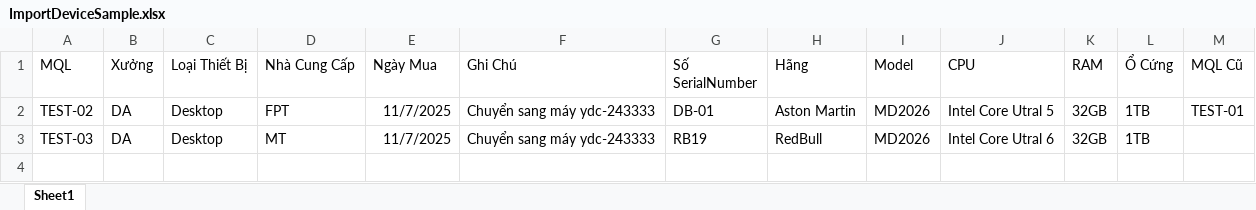
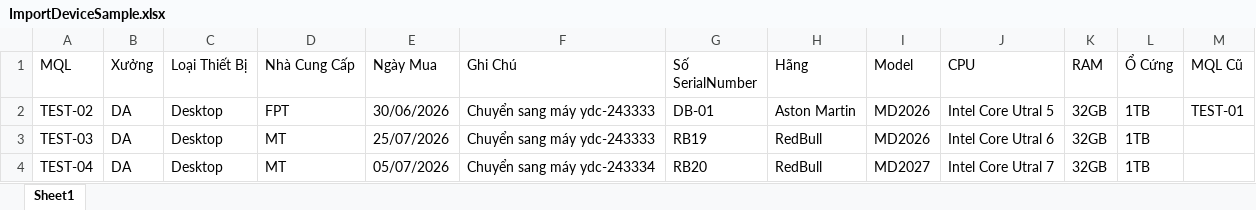
Before and after one commit to YevITTeam/YevManagement, an Excel workbook: FE_Yev_Management/yev-frontend/public/assets/file-samples/ImportDeviceSample.xlsx, sheet Sheet1, drawn as a sheet; values as stored, in another font and other column widths than the file's, no borders; the diff names each change by its address in the sheet, - before the commit and + after, or states it on an @@ line.

Commit message:
feat: Update device management components and settings
- Refactor DeviceDetail to display suggested new device code instead of old device code.
- Enhance DeviceForm to implement cascading selection for device groups based on selected department.
- Modify ImportDeviceDialog to include print prompt after successful import and adjust data handling for branch and supplier codes.
- Update IpPrefixForm and IpPrefixList to support editing and displaying branch information.
- Introduce AssetSettingPanel for managing asset settings, including liquidation period configuration.
- Create asset-setting API for fetching and updating asset settings.
- Update types for device, IP, and asset settings to reflect new data structures and requirements.

```diff
--- a/FE_Yev_Management/yev-frontend/public/assets/file-samples/ImportDeviceSample.xlsx (sheet Sheet1)
+++ b/FE_Yev_Management/yev-frontend/public/assets/file-samples/ImportDeviceSample.xlsx (sheet Sheet1)
-E2 (Ngày Mua): 11/7/2025
+E2 (Ngày Mua): 30/06/2026
-E3 (Ngày Mua): 11/7/2025
+E3 (Ngày Mua): 25/07/2026
+row 4: TEST-04 | DA | Desktop | MT | 05/07/2026 | Chuyển sang máy ydc-243334 | RB20 | RedBull | MD2027 | Intel Core Utral 7 | 32GB | 1TB
```
Also changed, not shown: FE_Yev_Management/yev-frontend/src/assets/file-samples/ImportDeviceSample.xlsx, 22 other files.
